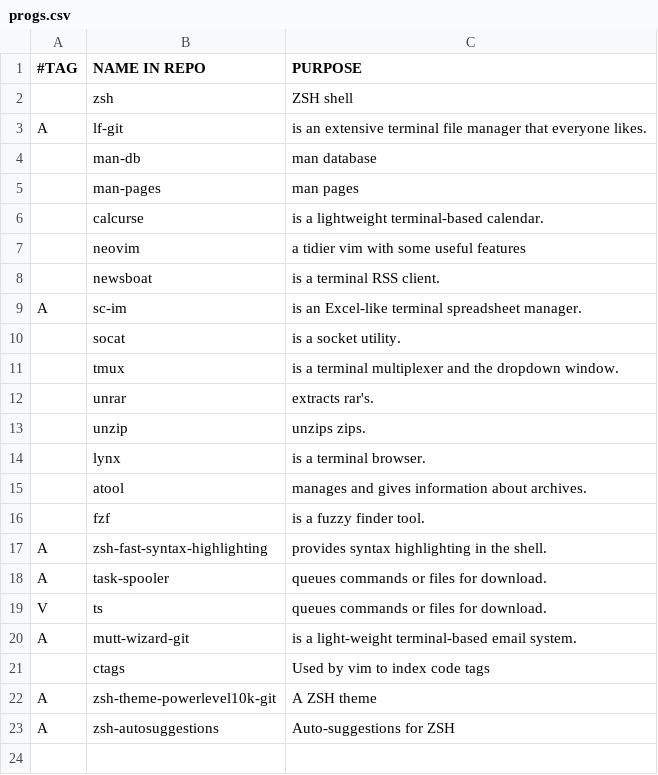
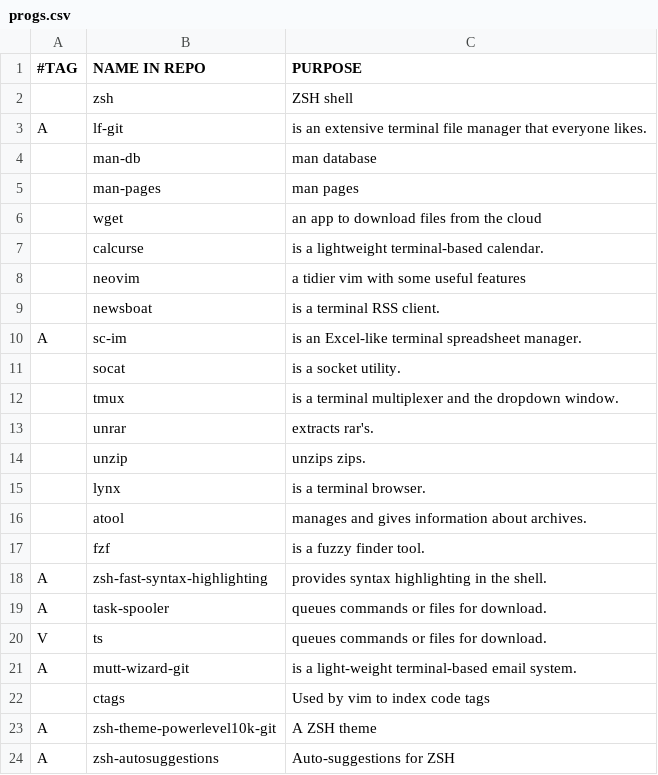
Before and after one commit to hillenr14/.dotfiles, a CSV file: progs.csv, drawn as a sheet.

Commit message:
Update progs.csv
Added wget

```diff
--- a/progs.csv
+++ b/progs.csv
@@ -5,2 +5,3 @@ A,lf-git,"is an extensive terminal file manager that everyone likes."
 ,man-pages,"man pages"
+,wget,"an app to download files from the cloud"
 ,calcurse,"is a lightweight terminal-based calendar."
```
